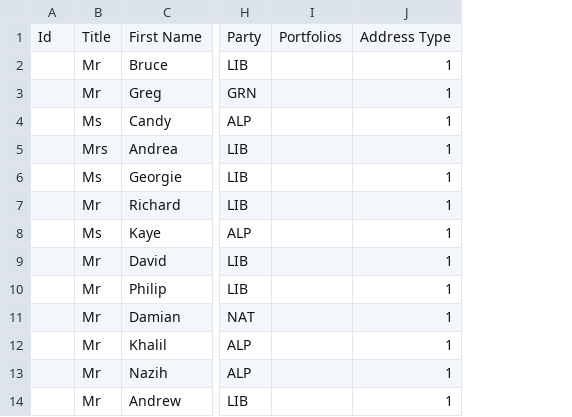
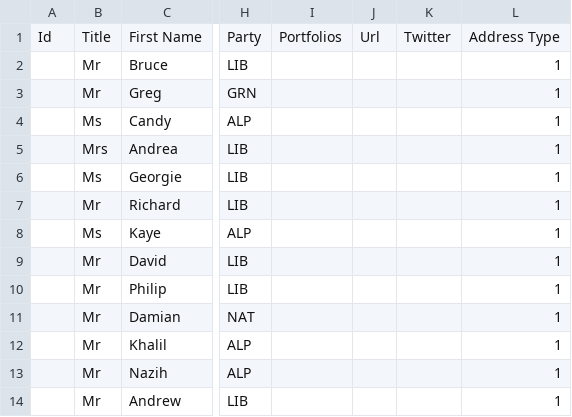
Before and after one commit to hammygoonan/Your-Voice-in-House, a CSV file: data/Vic Council.csv, drawn as a sheet; only a part is shown, gaps mark what is left out; the diff names each change by its address in the sheet, - before the commit and + after, or states it on an @@ line.

```diff
--- a/data/Vic Council.csv
+++ b/data/Vic Council.csv
+column J, row 1: Url
+column K, row 1: Twitter
```
Also changed, not shown: data/NSWLA.csv, data/member data import template.csv.
